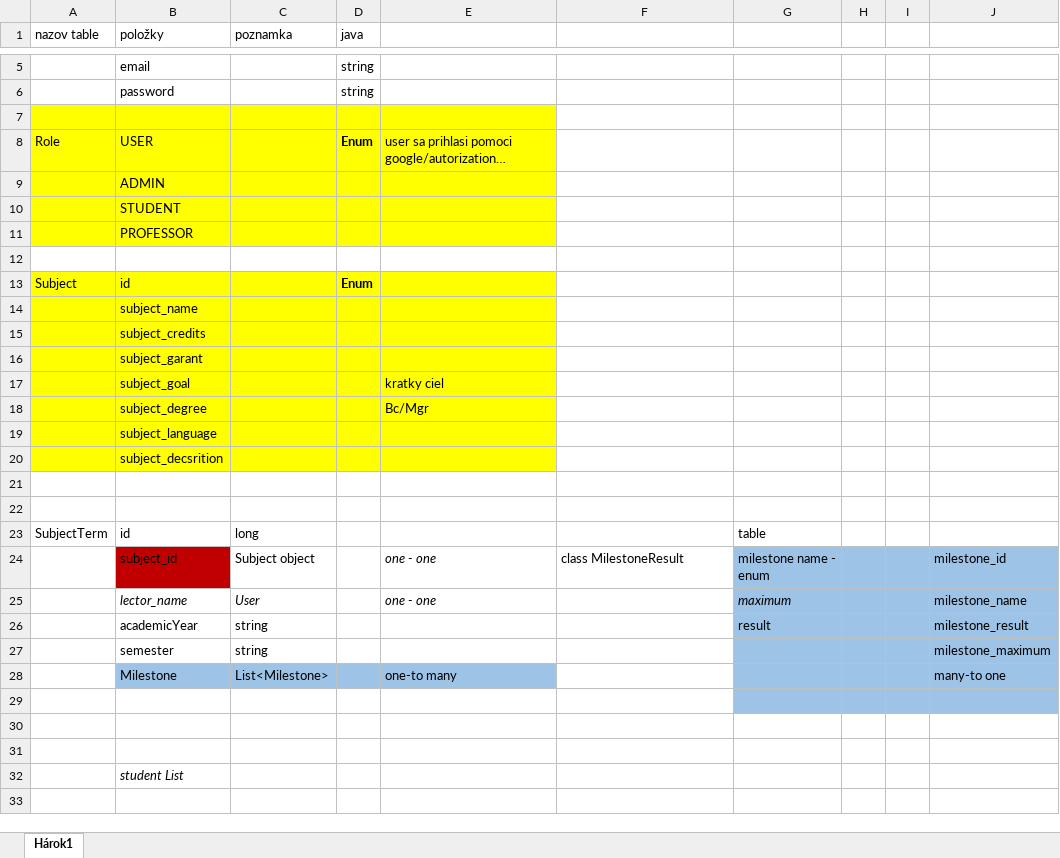
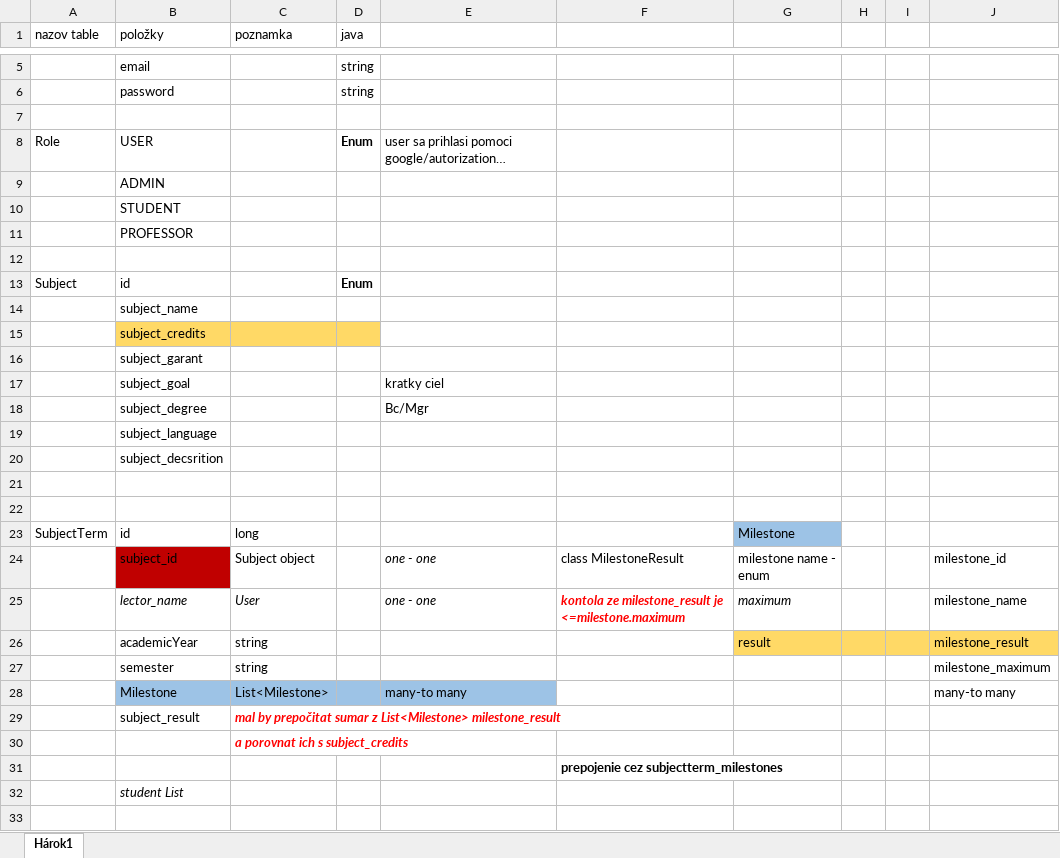
Before and after one commit to hubmatyas/studenture, an Excel workbook: doc/studenture db.xlsx, sheet Hárok1, drawn as a sheet; only a part is shown, gaps mark what is left out; long unchanged cells end in …; values as stored, in another font and other column widths than the file's, no borders; the diff covers the shown part only; the diff names each change by its address in the sheet, - before the commit and + after, or states it on an @@ line.

Commit message:
Pridane SubjectTerm, MilestoneResult,este bez kontrollers a services

```diff
--- a/doc/studenture db.xlsx (sheet Hárok1)
+++ b/doc/studenture db.xlsx (sheet Hárok1)
-A7:E11 fill: #FFFF00
+A7:E11 fill: none
-A13:E14 fill: #FFFF00
+A13:E14 fill: none
-A15 fill: #FFFF00
+A15 fill: none
-B15:D15 fill: #FFFF00
+B15:D15 fill: #FFD966
-E15 fill: #FFFF00
+E15 fill: none
-A16:E20 fill: #FFFF00
+A16:E20 fill: none
-G23: table
+G23: Milestone
-G23 fill: none
+G23 fill: #9DC3E6
-G24:J25 fill: #9DC3E6
+G24:J25 fill: none
-F25: (empty)
+F25: kontola ze milestone_result je <=milestone.maximum
-G26:J26 fill: #9DC3E6
+G26:J26 fill: #FFD966
-G27:J29 fill: #9DC3E6
+G27:J29 fill: none
-E28: one-to many
+E28: many-to many
-J28: many-to one
+J28: many-to many
-row 29: (empty)
+row 29:  | subject_result | mal by prepočitat sumar z List<Milestone> milestone_result
-C30 (poznamka): (empty)
+C30 (poznamka): a porovnat ich s subject_credits
-F31: (empty)
+F31: prepojenie cez subjectterm_milestones
```
Also changed, not shown: 1 added row, 8 removed rows and cell formats elsewhere in this sheet, 12 other files.
